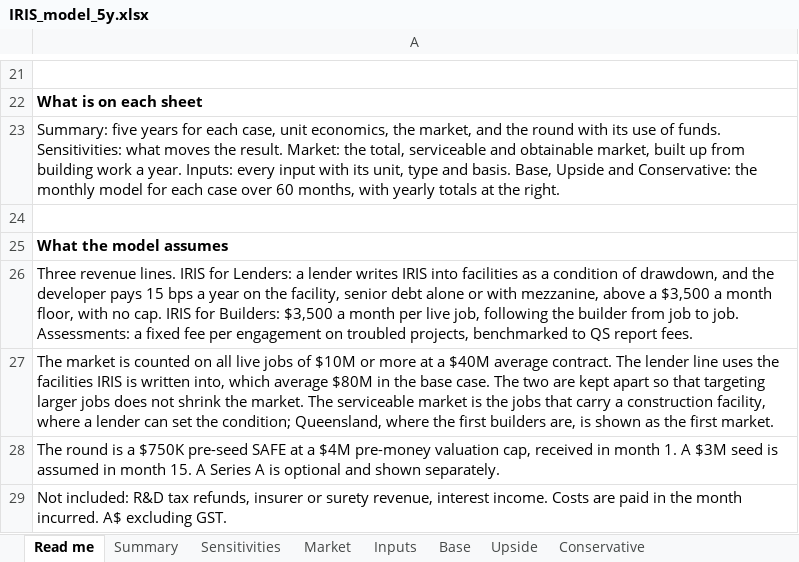
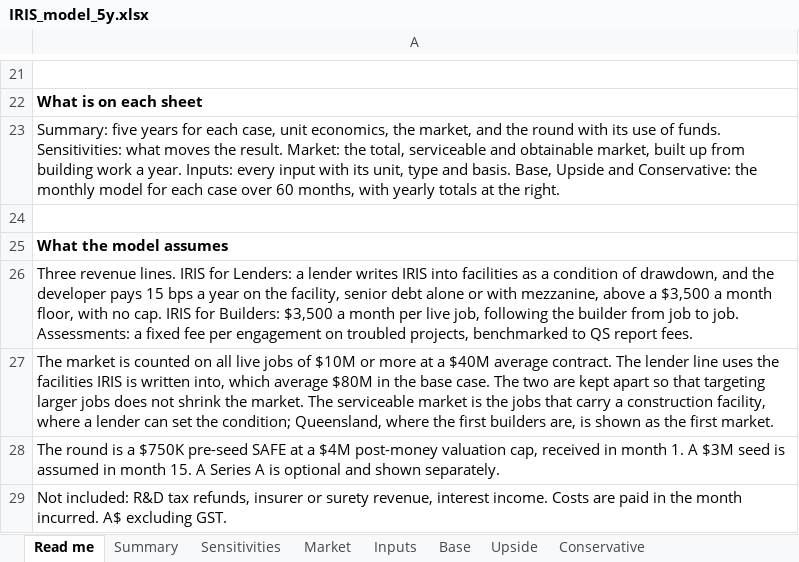
Before and after one commit to IRISPROJECTINTELLIGENCE/IRIS-DECK, an Excel workbook: financial-model/IRIS_model_5y.xlsx, sheet Read me, drawn as a sheet; only a part is shown, gaps mark what is left out; values as stored, in another font and other column widths than the file's, no borders; the diff names each change by its address in the sheet, - before the commit and + after, or states it on an @@ line.

```diff
--- a/financial-model/IRIS_model_5y.xlsx (sheet Read me)
+++ b/financial-model/IRIS_model_5y.xlsx (sheet Read me)
-A28: …a $4M pre-money valuation cap,…
+A28: …a $4M post-money valuation cap,…
```
Also changed, not shown: sheet Inputs, 10 other files.
